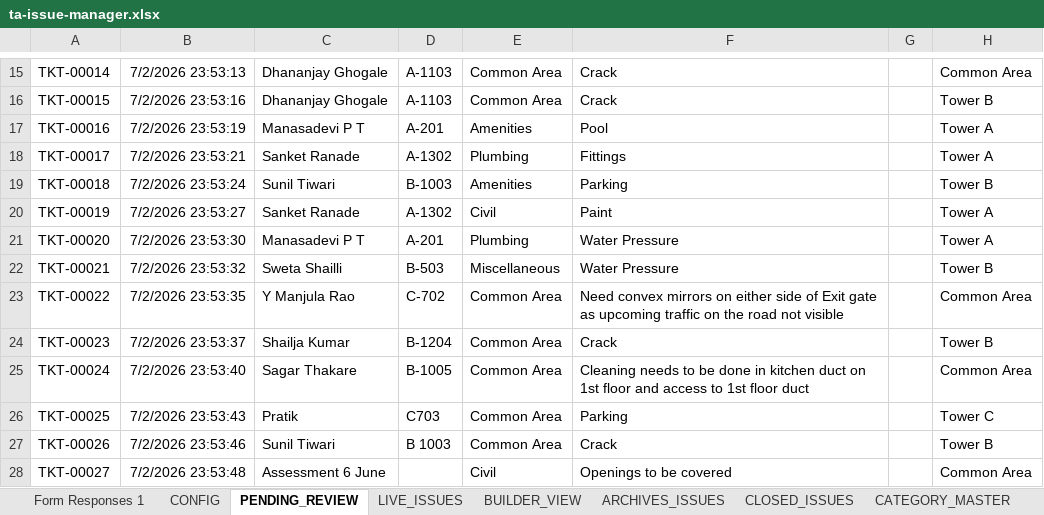
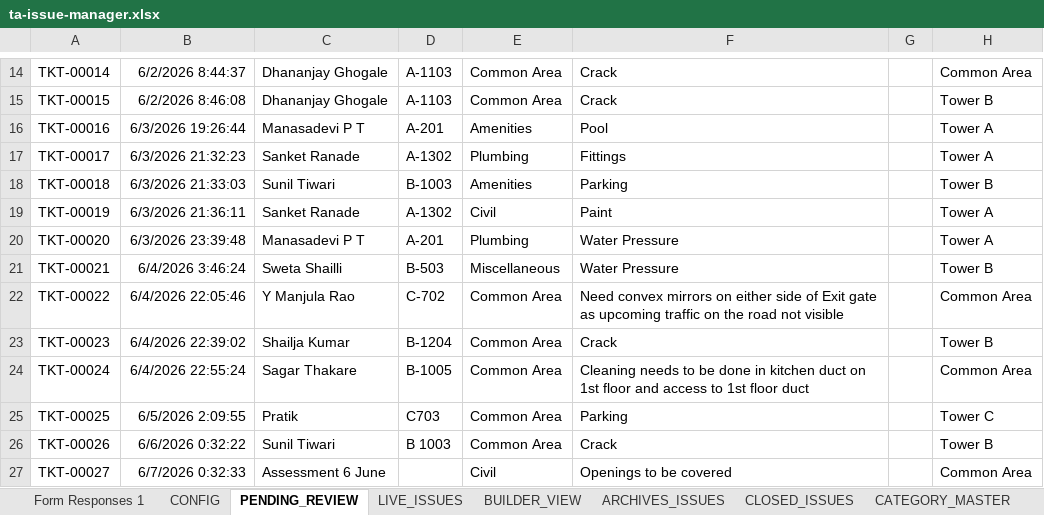
Before and after one commit to tadeskops/ta-issue-manager, an Excel workbook: backups/ta-issue-manager.xlsx, sheet PENDING_REVIEW, drawn as a sheet; only a part is shown, gaps mark what is left out; values as stored, in another font and other column widths than the file's, no borders; charts and pictures not drawn; addresses are those after the commit; the diff covers the shown part only; the diff names each change by its address in the sheet, - before the commit and + after, or states it on an @@ line.

Commit message:
backup: v20 2026-07-03 14:05 IST

```diff
--- a/backups/ta-issue-manager.xlsx (sheet PENDING_REVIEW)
+++ b/backups/ta-issue-manager.xlsx (sheet PENDING_REVIEW)
-B14: 7/2/2026 23:53:13
+B14: 6/2/2026 8:44:37
-B15: 7/2/2026 23:53:16
+B15: 6/2/2026 8:46:08
-B16: 7/2/2026 23:53:19
+B16: 6/3/2026 19:26:44
-B17: 7/2/2026 23:53:21
+B17: 6/3/2026 21:32:23
-B18: 7/2/2026 23:53:24
+B18: 6/3/2026 21:33:03
-B19: 7/2/2026 23:53:27
+B19: 6/3/2026 21:36:11
-B20: 7/2/2026 23:53:30
+B20: 6/3/2026 23:39:48
-B21: 7/2/2026 23:53:32
+B21: 6/4/2026 3:46:24
-B22: 7/2/2026 23:53:35
+B22: 6/4/2026 22:05:46
-B23: 7/2/2026 23:53:37
+B23: 6/4/2026 22:39:02
-B24: 7/2/2026 23:53:40
+B24: 6/4/2026 22:55:24
-B25: 7/2/2026 23:53:43
+B25: 6/5/2026 2:09:55
-B26: 7/2/2026 23:53:46
+B26: 6/6/2026 0:32:22
-B27: 7/2/2026 23:53:48
+B27: 6/7/2026 0:32:33
```
Also changed, not shown: 52 added rows, 1 removed row and 59 edited cells elsewhere in this sheet, sheet Form Responses 1.
